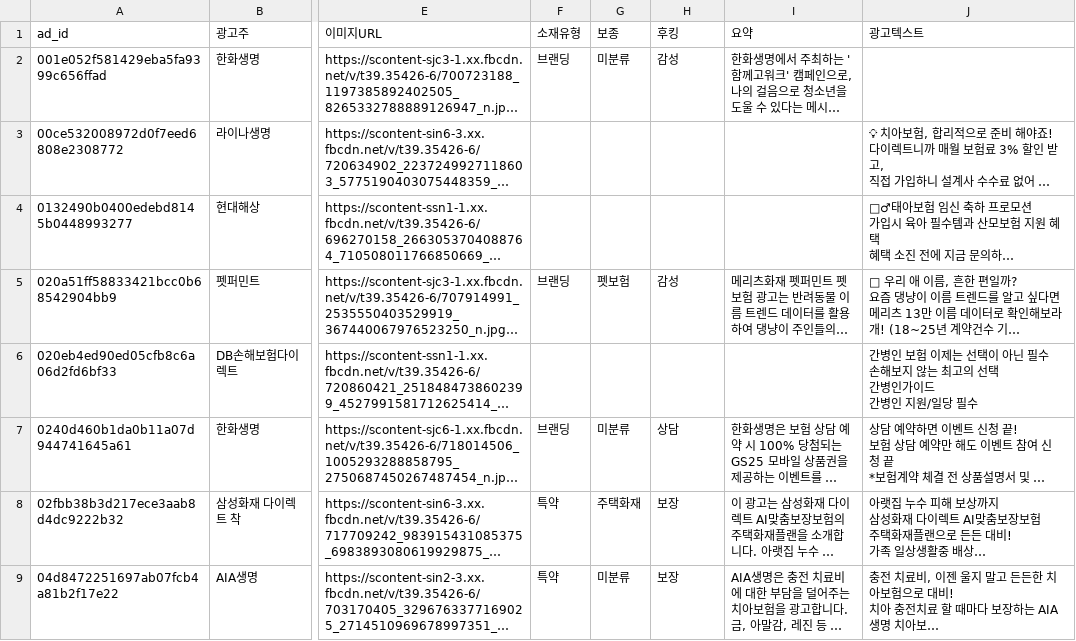
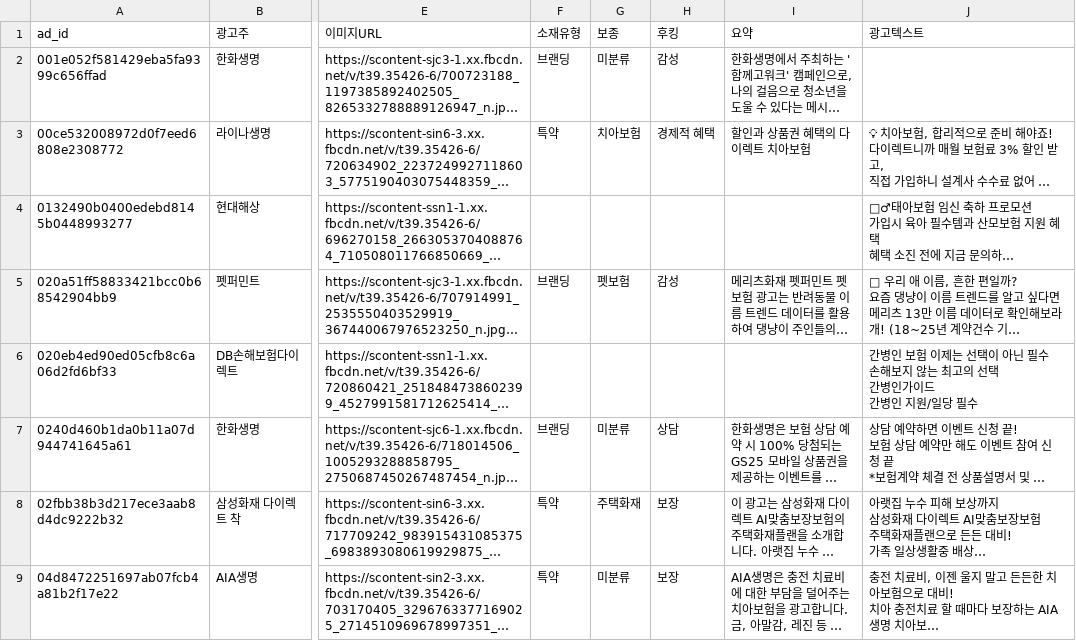
Before and after one commit to rlfjrl8518-sudo/insurance-monitor, a CSV file: data/ads.csv, drawn as a sheet; only a part is shown, gaps mark what is left out; long unchanged cells end in …; the diff names each change by its address in the sheet, - before the commit and + after, or states it on an @@ line.

```diff
--- a/data/ads.csv
+++ b/data/ads.csv
-F3 (소재유형): (empty)
+F3 (소재유형): 특약
-G3 (보종): (empty)
+G3 (보종): 치아보험
-H3 (후킹): (empty)
+H3 (후킹): 경제적 혜택
-I3 (요약): (empty)
+I3 (요약): 할인과 상품권 혜택의 다이렉트 치아보험
```
